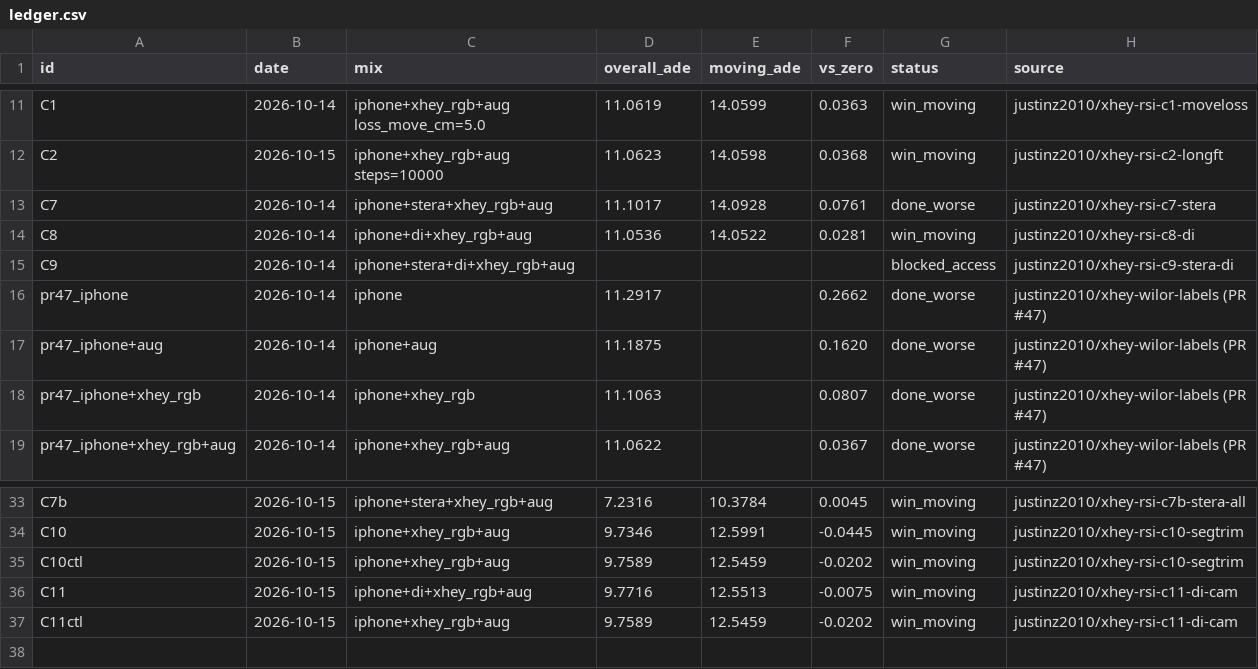
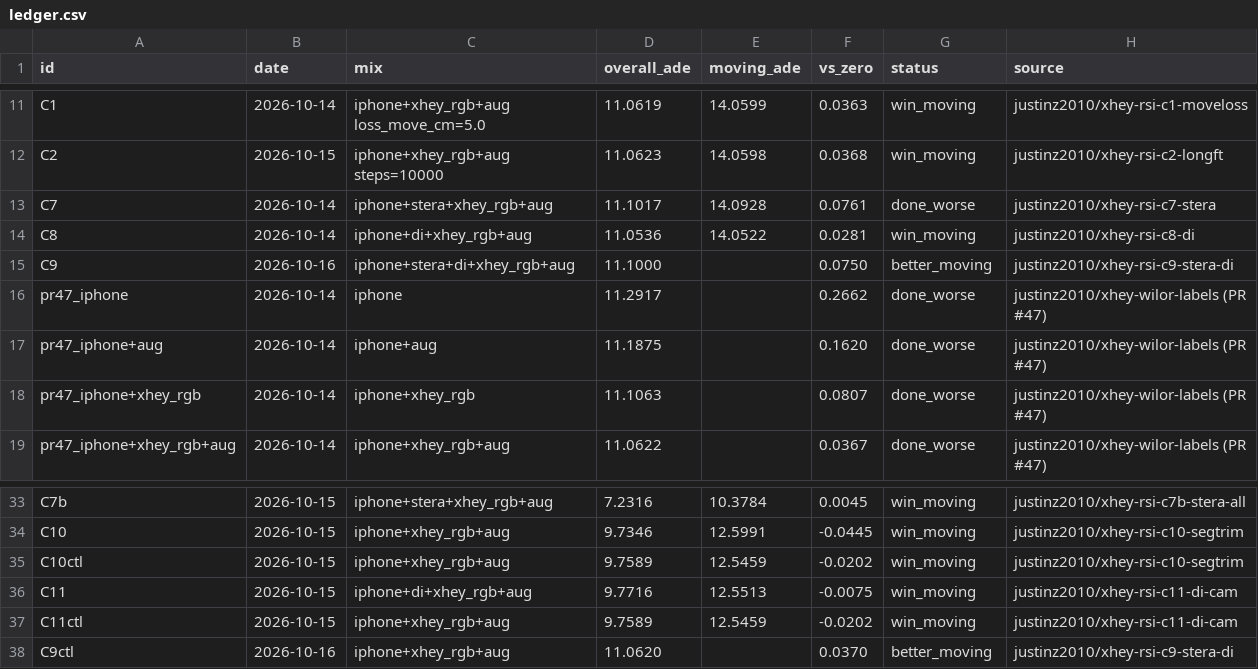
Before and after one commit to skyxiaobai/robot, a CSV file: docs/xhey/ledger.csv, drawn as a sheet; only a part is shown, gaps mark what is left out.

```diff
--- a/docs/xhey/ledger.csv
+++ b/docs/xhey/ledger.csv
@@ -14,3 +14,3 @@ C7,2026-10-14,iphone+stera+xhey_rgb+aug,11.1017,14.0928,0.0761,done_worse,justin
 C8,2026-10-14,iphone+di+xhey_rgb+aug,11.0536,14.0522,0.0281,win_moving,justinz2010/xhey-rsi-c8-di
-C9,2026-10-14,iphone+stera+di+xhey_rgb+aug,,,,blocked_access,justinz2010/xhey-rsi-c9-stera-di
+C9,2026-10-16,iphone+stera+di+xhey_rgb+aug,11.1000,,0.0750,better_moving,justinz2010/xhey-rsi-c9-stera-di
 pr47_iphone,2026-10-14,iphone,11.2917,,0.2662,done_worse,justinz2010/xhey-wilor-labels (PR #47)
@@ -37 +37,2 @@ C11,2026-10-15,iphone+di+xhey_rgb+aug,9.7716,12.5513,-0.0075,win_moving,justinz2
 C11ctl,2026-10-15,iphone+xhey_rgb+aug,9.7589,12.5459,-0.0202,win_moving,justinz2010/xhey-rsi-c11-di-cam
+C9ctl,2026-10-16,iphone+xhey_rgb+aug,11.0620,,0.0370,better_moving,justinz2010/xhey-rsi-c9-stera-di
```
Also changed, not shown: 5 other files.
